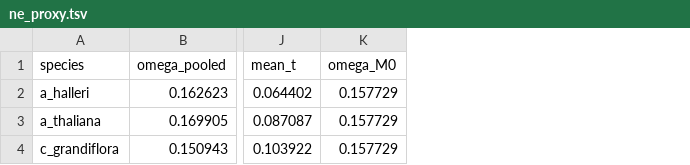
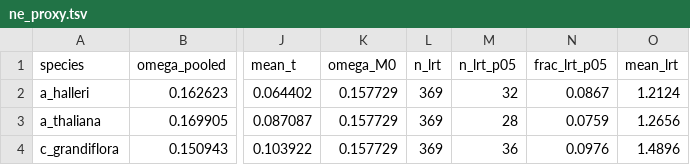
Before and after one commit to Ludtson/BUSCOmega, a TSV file: examples/pilot_stage7_out/ne_proxy.tsv, drawn as a sheet; only a part is shown, gaps mark what is left out; the diff names each change by its address in the sheet, - before the commit and + after, or states it on an @@ line.

Commit message:
Stage 7: report the two-ratio vs M0 likelihood-ratio test
The two-ratio model adds one omega parameter over M0 per gene, so
2*(lnL_2ratio - lnL_M0) is chi-squared with 1 df under the null of no
species-specific omega. Stage 7 now computes this per gene and adds four
columns to ne_proxy.tsv: n_lrt, n_lrt_p05, frac_lrt_p05, mean_lrt (Row now
carries lnL).

This is the formal answer to "is the per-species omega different from the
fixed model". On the pilot: 7.6-9.8% of genes significant (expected 5%),
mean LRT 1.2-1.5 (expected 1.0) -- a modest excess over chance, no strong
tree-wide lineage effect. With the pooled omega inside each other's
bootstrap CIs, the pilot shows no meaningful per-species Ne difference,
as expected for three close relatives. analysis/findings.md and the
methods doc updated.

Verified: 9 test suites pass; Stage 7 re-run gives frac_lrt_p05
0.087 / 0.076 / 0.098.

Development assisted by Claude Code (Anthropic).

```diff
--- a/examples/pilot_stage7_out/ne_proxy.tsv
+++ b/examples/pilot_stage7_out/ne_proxy.tsv
+column L (n_lrt), rows 2-4: all 369
+column M (n_lrt_p05), rows 2-4: 32 | 28 | 36
+column N (frac_lrt_p05), rows 2-4: 0.0867 | 0.0759 | 0.0976
+column O (mean_lrt), rows 2-4: 1.2124 | 1.2656 | 1.4896
```
Also changed, not shown: 4 other files.
